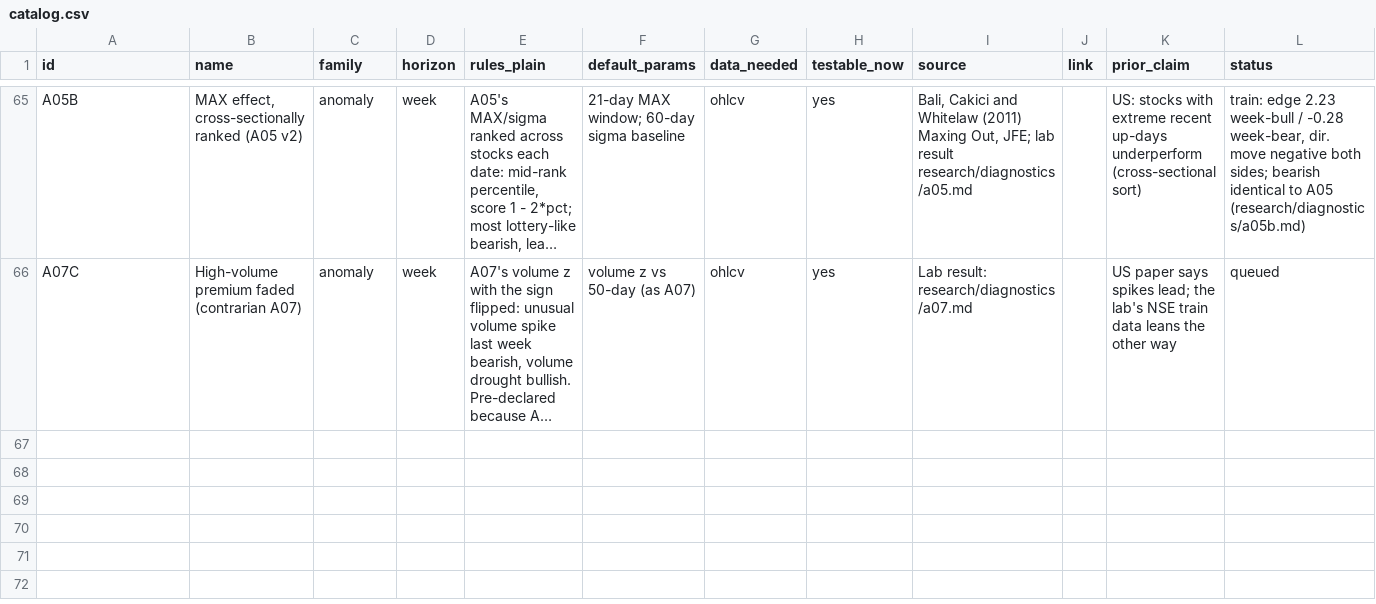
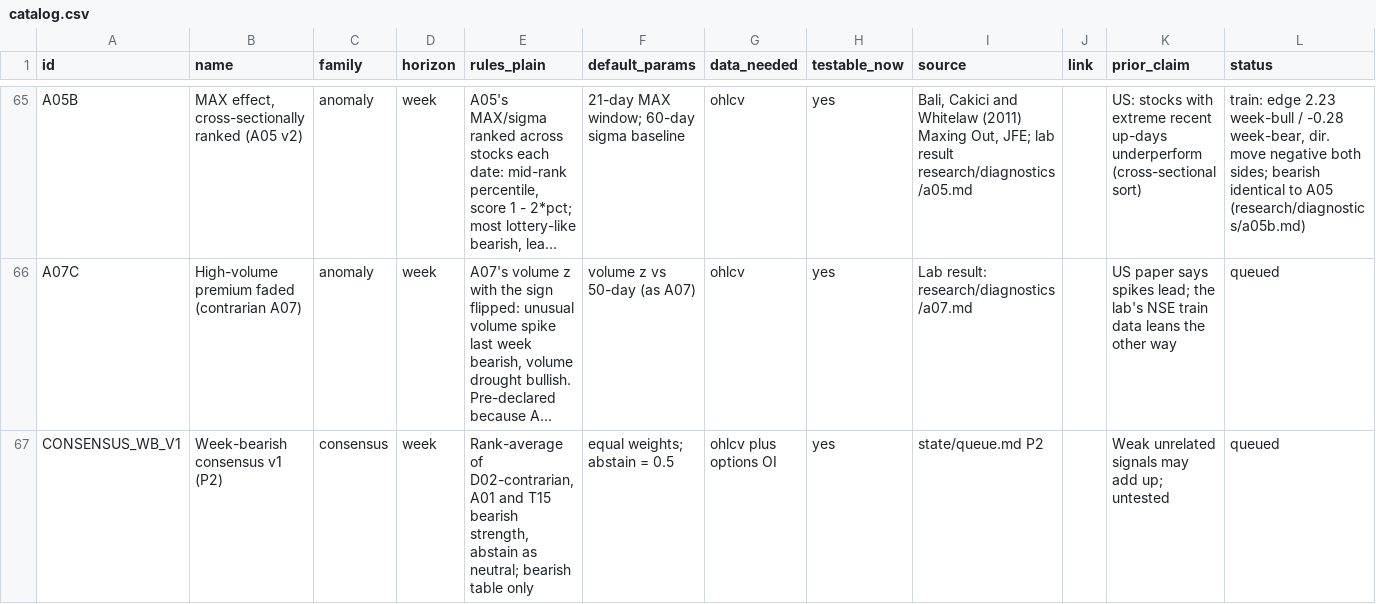
Before and after one commit to Achintya1311/stockstalker-lab, a CSV file: cards/catalog.csv, drawn as a sheet; only a part is shown, gaps mark what is left out; long unchanged cells end in …; the diff names each change by its address in the sheet, - before the commit and + after, or states it on an @@ line.

```diff
--- a/cards/catalog.csv
+++ b/cards/catalog.csv
+row 67: CONSENSUS_WB_V1 | Week-bearish consensus v1 (P2) | consensus | week | Rank-average of D02-contrarian, A01 and T15 bearish strength, abstain as neutral; bearish table only | equal weights; abstain = 0.5 | ohlcv plus options OI | yes | state/queue.md P2 |  | Weak unrelated signals may add up; untested | queued
```
Also changed, not shown: 9 other files.
